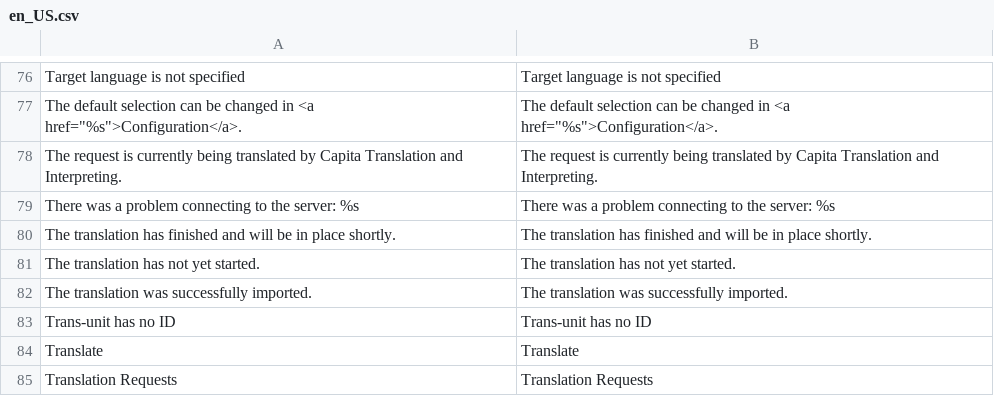
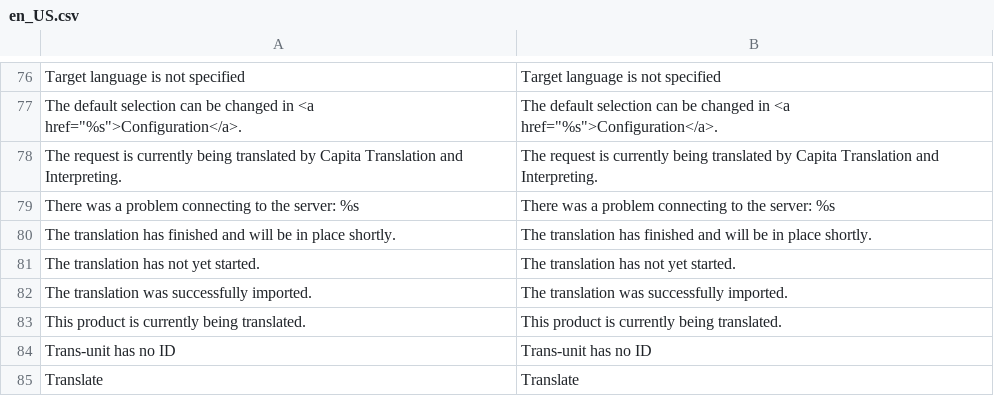
Before and after one commit to 5msolutions/Capita-TI-Magento1, a CSV file: locale/en_US.csv, drawn as a sheet; only a part is shown, gaps mark what is left out; the shorter side is filled out with more unchanged rows.

Commit message:
Warn if product has data being translated
Show typical warning at top of product edit page on all tabs.
Only applies if store view is a target language.
Other locales are safe to edit in, so are ignored.

```diff
--- a/locale/en_US.csv
+++ b/locale/en_US.csv
@@ -82,2 +82,3 @@
 "The translation was successfully imported.","The translation was successfully imported."
+"This product is currently being translated.","This product is currently being translated."
 "Trans-unit has no ID","Trans-unit has no ID"
```
Also changed, not shown: 3 other files.
